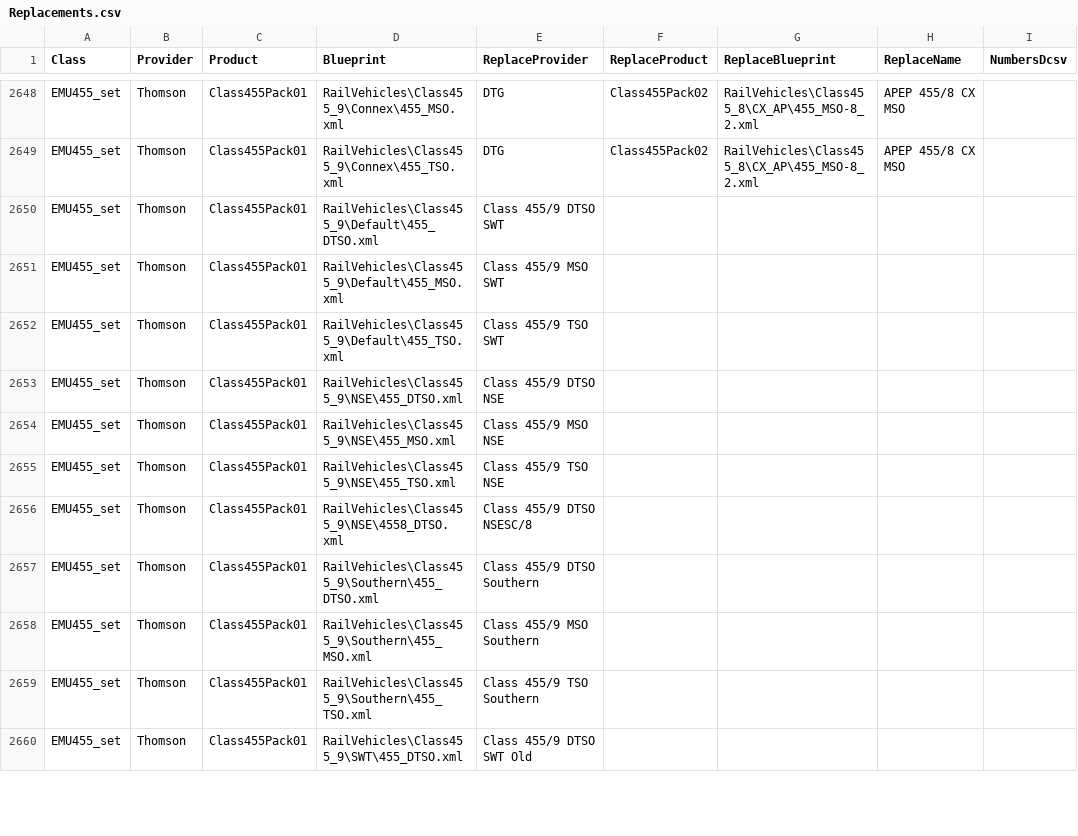
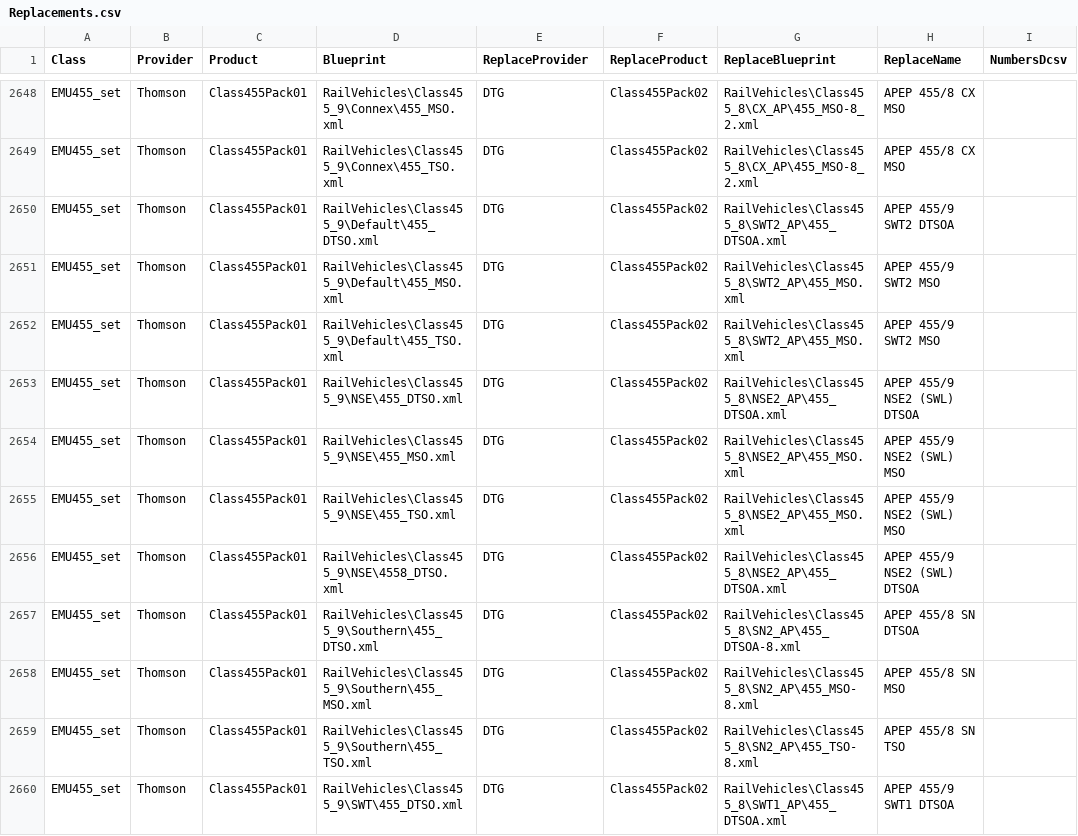
Before and after one commit to jrmckenzie/RSSwapTool, a CSV file: tables/Replacements.csv, drawn as a sheet; only a part is shown, gaps mark what is left out; the diff covers the shown part only.

Commit message:
Add more replacements for Class 455s

```diff
--- a/tables/Replacements.csv
+++ b/tables/Replacements.csv
@@ -2649,12 +2649,12 @@ EMU455_set,Thomson,Class455Pack01,RailVehicles\Class455_9\Connex\455_MSO.xml,DTG
 EMU455_set,Thomson,Class455Pack01,RailVehicles\Class455_9\Connex\455_TSO.xml,DTG,Class455Pack02,RailVehicles\Class455_8\CX_AP\455_MSO-8_2.xml,APEP 455/8 CX MSO,
-EMU455_set,Thomson,Class455Pack01,RailVehicles\Class455_9\Default\455_DTSO.xml,Class 455/9 DTSO SWT
-EMU455_set,Thomson,Class455Pack01,RailVehicles\Class455_9\Default\455_MSO.xml,Class 455/9 MSO SWT
-EMU455_set,Thomson,Class455Pack01,RailVehicles\Class455_9\Default\455_TSO.xml,Class 455/9 TSO SWT
-EMU455_set,Thomson,Class455Pack01,RailVehicles\Class455_9\NSE\455_DTSO.xml,Class 455/9 DTSO NSE
-EMU455_set,Thomson,Class455Pack01,RailVehicles\Class455_9\NSE\455_MSO.xml,Class 455/9 MSO NSE
-EMU455_set,Thomson,Class455Pack01,RailVehicles\Class455_9\NSE\455_TSO.xml,Class 455/9 TSO NSE
-EMU455_set,Thomson,Class455Pack01,RailVehicles\Class455_9\NSE\4558_DTSO.xml,Class 455/9 DTSO NSESC/8
-EMU455_set,Thomson,Class455Pack01,RailVehicles\Class455_9\Southern\455_DTSO.xml,Class 455/9 DTSO Southern
-EMU455_set,Thomson,Class455Pack01,RailVehicles\Class455_9\Southern\455_MSO.xml,Class 455/9 MSO Southern
-EMU455_set,Thomson,Class455Pack01,RailVehicles\Class455_9\Southern\455_TSO.xml,Class 455/9 TSO Southern
-EMU455_set,Thomson,Class455Pack01,RailVehicles\Class455_9\SWT\455_DTSO.xml,Class 455/9 DTSO SWT Old
+EMU455_set,Thomson,Class455Pack01,RailVehicles\Class455_9\Default\455_DTSO.xml,DTG,Class455Pack02,RailVehicles\Class455_8\SWT2_AP\455_DTSOA.xml,APEP 455/9 SWT2 DTSOA,
+EMU455_set,Thomson,Class455Pack01,RailVehicles\Class455_9\Default\455_MSO.xml,DTG,Class455Pack02,RailVehicles\Class455_8\SWT2_AP\455_MSO.xml,APEP 455/9 SWT2 MSO,
+EMU455_set,Thomson,Class455Pack01,RailVehicles\Class455_9\Default\455_TSO.xml,DTG,Class455Pack02,RailVehicles\Class455_8\SWT2_AP\455_MSO.xml,APEP 455/9 SWT2 MSO,
+EMU455_set,Thomson,Class455Pack01,RailVehicles\Class455_9\NSE\455_DTSO.xml,DTG,Class455Pack02,RailVehicles\Class455_8\NSE2_AP\455_DTSOA.xml,APEP 455/9 NSE2 (SWL) DTSOA,
+EMU455_set,Thomson,Class455Pack01,RailVehicles\Class455_9\NSE\455_MSO.xml,DTG,Class455Pack02,RailVehicles\Class455_8\NSE2_AP\455_MSO.xml,APEP 455/9 NSE2 (SWL) MSO,
+EMU455_set,Thomson,Class455Pack01,RailVehicles\Class455_9\NSE\455_TSO.xml,DTG,Class455Pack02,RailVehicles\Class455_8\NSE2_AP\455_MSO.xml,APEP 455/9 NSE2 (SWL) MSO,
+EMU455_set,Thomson,Class455Pack01,RailVehicles\Class455_9\NSE\4558_DTSO.xml,DTG,Class455Pack02,RailVehicles\Class455_8\NSE2_AP\455_DTSOA.xml,APEP 455/9 NSE2 (SWL) DTSOA,
+EMU455_set,Thomson,Class455Pack01,RailVehicles\Class455_9\Southern\455_DTSO.xml,DTG,Class455Pack02,RailVehicles\Class455_8\SN2_AP\455_DTSOA-8.xml,APEP 455/8 SN DTSOA,
+EMU455_set,Thomson,Class455Pack01,RailVehicles\Class455_9\Southern\455_MSO.xml,DTG,Class455Pack02,RailVehicles\Class455_8\SN2_AP\455_MSO-8.xml,APEP 455/8 SN MSO,
+EMU455_set,Thomson,Class455Pack01,RailVehicles\Class455_9\Southern\455_TSO.xml,DTG,Class455Pack02,RailVehicles\Class455_8\SN2_AP\455_TSO-8.xml,APEP 455/8 SN TSO,
+EMU455_set,Thomson,Class455Pack01,RailVehicles\Class455_9\SWT\455_DTSO.xml,DTG,Class455Pack02,RailVehicles\Class455_8\SWT1_AP\455_DTSOA.xml,APEP 455/9 SWT1 DTSOA,
```
Also changed, not shown: 32 edited cells elsewhere in this file.
